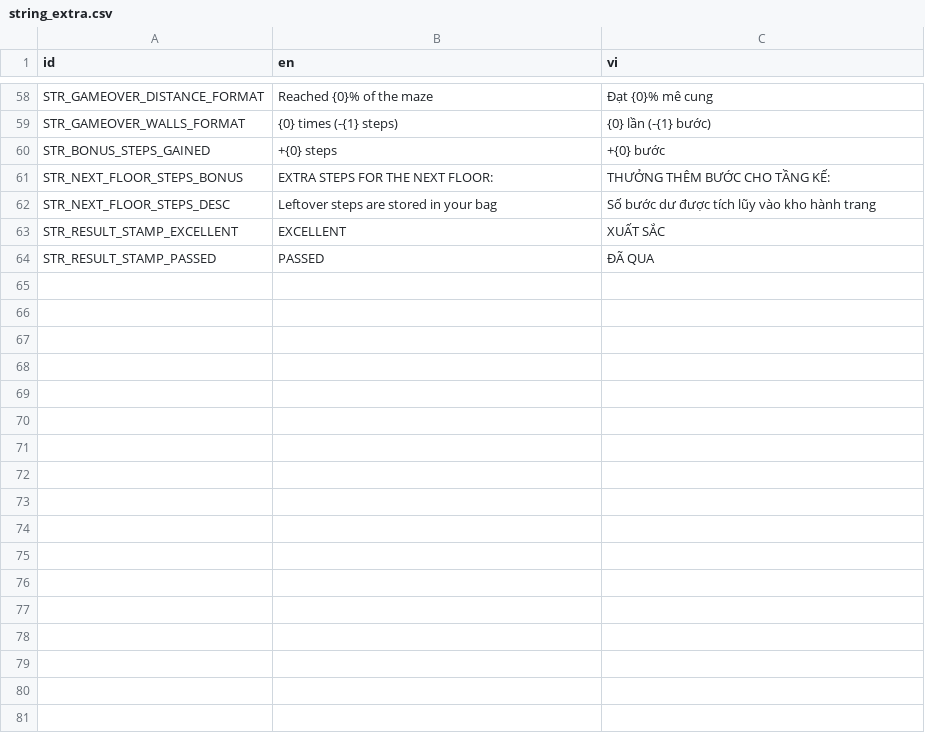
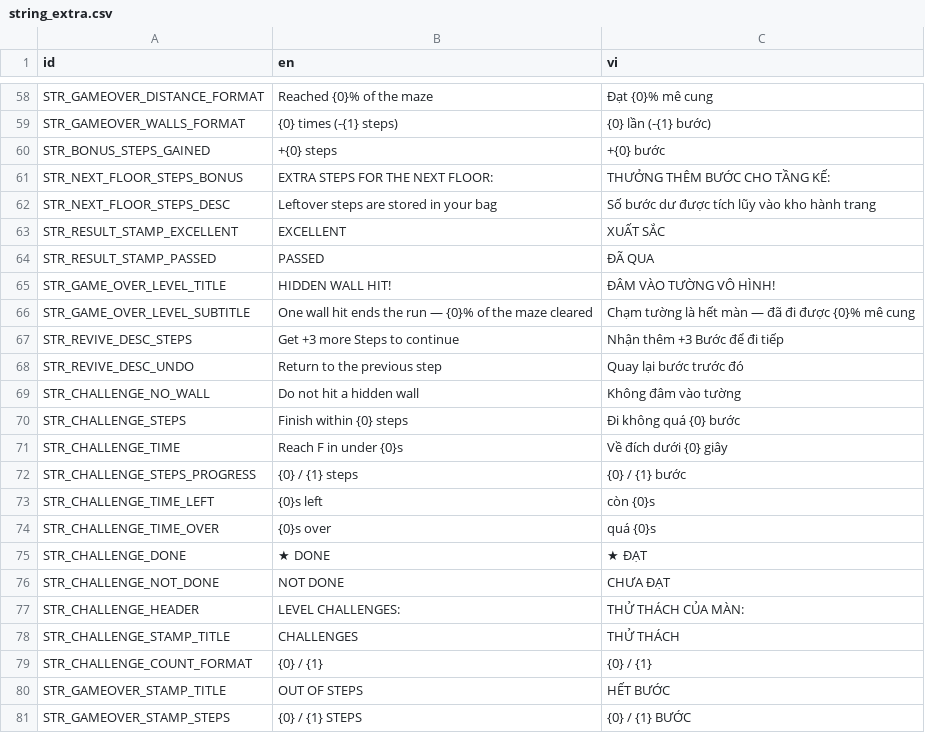
Before and after one commit to mrbut1995/phone-game-inkmaze, a CSV file: resources/localization/string_extra.csv, drawn as a sheet; only a part is shown, gaps mark what is left out; the diff names each change by its address in the sheet, - before the commit and + after, or states it on an @@ line.

Commit message:
Add challenge system and game over popup for level mode
- Implemented ChallengeController to manage three challenges per level, including logic for tracking completion and star ratings.
- Created text resources for challenge row and game information title label.
- Developed GameOverLevelPopup to display challenge results and star count upon player defeat in level mode.
- Added test cases for the challenge system to ensure proper functionality and integration with game mechanics.

```diff
--- a/resources/localization/string_extra.csv
+++ b/resources/localization/string_extra.csv
+row 65: STR_GAME_OVER_LEVEL_TITLE | HIDDEN WALL HIT! | ĐÂM VÀO TƯỜNG VÔ HÌNH!
+row 66: STR_GAME_OVER_LEVEL_SUBTITLE | One wall hit ends the run — {0}% of the maze cleared | Chạm tường là hết màn — đã đi được {0}% mê cung
+row 67: STR_REVIVE_DESC_STEPS | Get +3 more Steps to continue | Nhận thêm +3 Bước để đi tiếp
+row 68: STR_REVIVE_DESC_UNDO | Return to the previous step | Quay lại bước trước đó
+row 69: STR_CHALLENGE_NO_WALL | Do not hit a hidden wall | Không đâm vào tường
+row 70: STR_CHALLENGE_STEPS | Finish within {0} steps | Đi không quá {0} bước
+row 71: STR_CHALLENGE_TIME | Reach F in under {0}s | Về đích dưới {0} giây
+row 72: STR_CHALLENGE_STEPS_PROGRESS | {0} / {1} steps | {0} / {1} bước
+row 73: STR_CHALLENGE_TIME_LEFT | {0}s left | còn {0}s
+row 74: STR_CHALLENGE_TIME_OVER | {0}s over | quá {0}s
+row 75: STR_CHALLENGE_DONE | ★ DONE | ★ ĐẠT
+row 76: STR_CHALLENGE_NOT_DONE | NOT DONE | CHƯA ĐẠT
+row 77: STR_CHALLENGE_HEADER | LEVEL CHALLENGES: | THỬ THÁCH CỦA MÀN:
+row 78: STR_CHALLENGE_STAMP_TITLE | CHALLENGES | THỬ THÁCH
+row 79: STR_CHALLENGE_COUNT_FORMAT | {0} / {1} | {0} / {1}
+row 80: STR_GAMEOVER_STAMP_TITLE | OUT OF STEPS | HẾT BƯỚC
+row 81: STR_GAMEOVER_STAMP_STEPS | {0} / {1} STEPS | {0} / {1} BƯỚC
```
Also changed, not shown: 35 other files.
